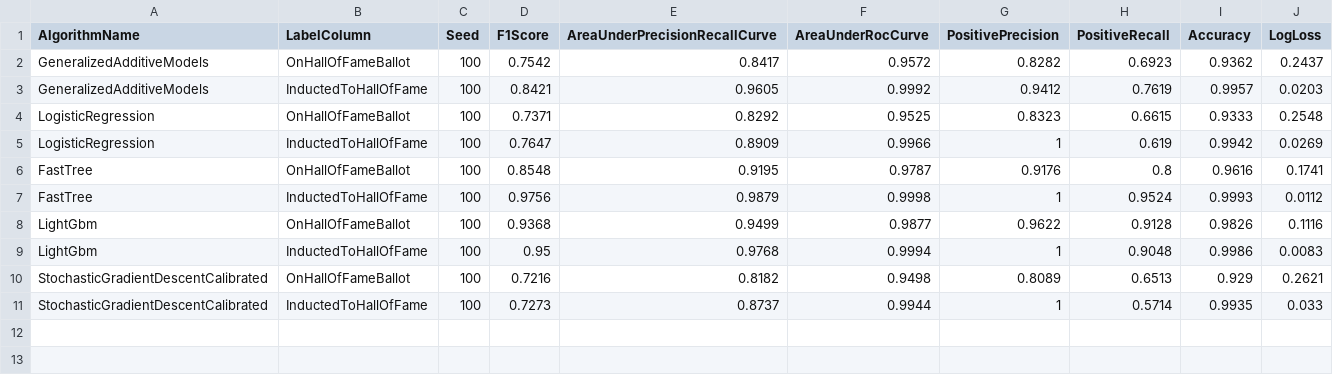
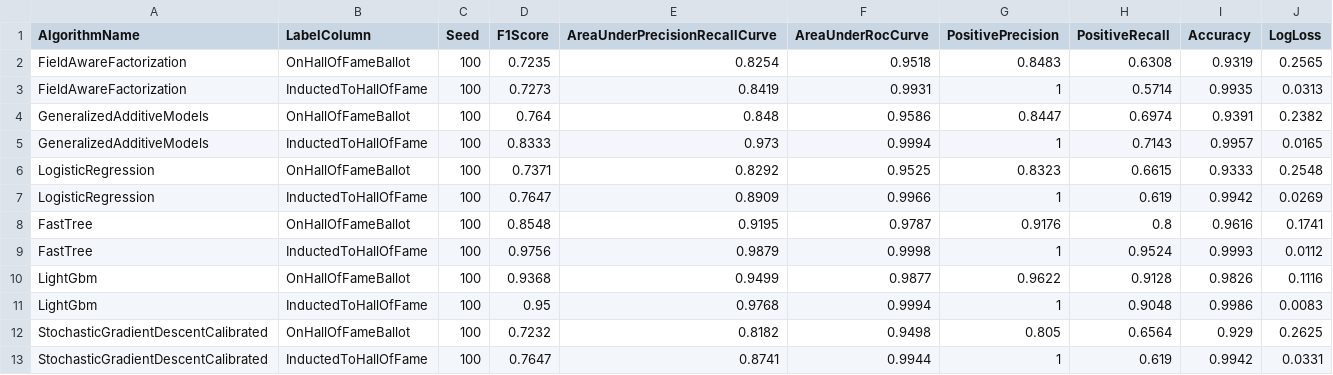
Before and after one commit to bartczernicki/MLDotNet-BaseballClassification, a CSV file: MLDotNet-BaseballClassification/ModelPerformanceMetrics/PerformanceMetricsTrainTestModels.csv, drawn as a sheet.

Commit message:
Updated MLB Batter data & models with 2020 season. Added BWAA rules (career ended <= 2015 or clear cut HOF). Updated GAM training params.

```diff
--- a/MLDotNet-BaseballClassification/ModelPerformanceMetrics/PerformanceMetricsTrainTestModels.csv
+++ b/MLDotNet-BaseballClassification/ModelPerformanceMetrics/PerformanceMetricsTrainTestModels.csv
@@ -1,4 +1,6 @@
 AlgorithmName,LabelColumn,Seed,F1Score,AreaUnderPrecisionRecallCurve,AreaUnderRocCurve,PositivePrecision,PositiveRecall,Accuracy,LogLoss
-GeneralizedAdditiveModels,OnHallOfFameBallot,100,0.7542,0.8417,0.9572,0.8282,0.6923,0.9362,0.2437
-GeneralizedAdditiveModels,InductedToHallOfFame,100,0.8421,0.9605,0.9992,0.9412,0.7619,0.9957,0.0203
+FieldAwareFactorization,OnHallOfFameBallot,100,0.7235,0.8254,0.9518,0.8483,0.6308,0.9319,0.2565
+FieldAwareFactorization,InductedToHallOfFame,100,0.7273,0.8419,0.9931,1,0.5714,0.9935,0.0313
+GeneralizedAdditiveModels,OnHallOfFameBallot,100,0.764,0.848,0.9586,0.8447,0.6974,0.9391,0.2382
+GeneralizedAdditiveModels,InductedToHallOfFame,100,0.8333,0.973,0.9994,1,0.7143,0.9957,0.0165
 LogisticRegression,OnHallOfFameBallot,100,0.7371,0.8292,0.9525,0.8323,0.6615,0.9333,0.2548
@@ -9,3 +11,3 @@ LightGbm,OnHallOfFameBallot,100,0.9368,0.9499,0.9877,0.9622,0.9128,0.9826,0.1116
 LightGbm,InductedToHallOfFame,100,0.95,0.9768,0.9994,1,0.9048,0.9986,0.0083
-StochasticGradientDescentCalibrated,OnHallOfFameBallot,100,0.7216,0.8182,0.9498,0.8089,0.6513,0.929,0.2621
-StochasticGradientDescentCalibrated,InductedToHallOfFame,100,0.7273,0.8737,0.9944,1,0.5714,0.9935,0.033
+StochasticGradientDescentCalibrated,OnHallOfFameBallot,100,0.7232,0.8182,0.9498,0.805,0.6564,0.929,0.2625
+StochasticGradientDescentCalibrated,InductedToHallOfFame,100,0.7647,0.8741,0.9944,1,0.619,0.9942,0.0331
```
Also changed, not shown: 1 other file.
